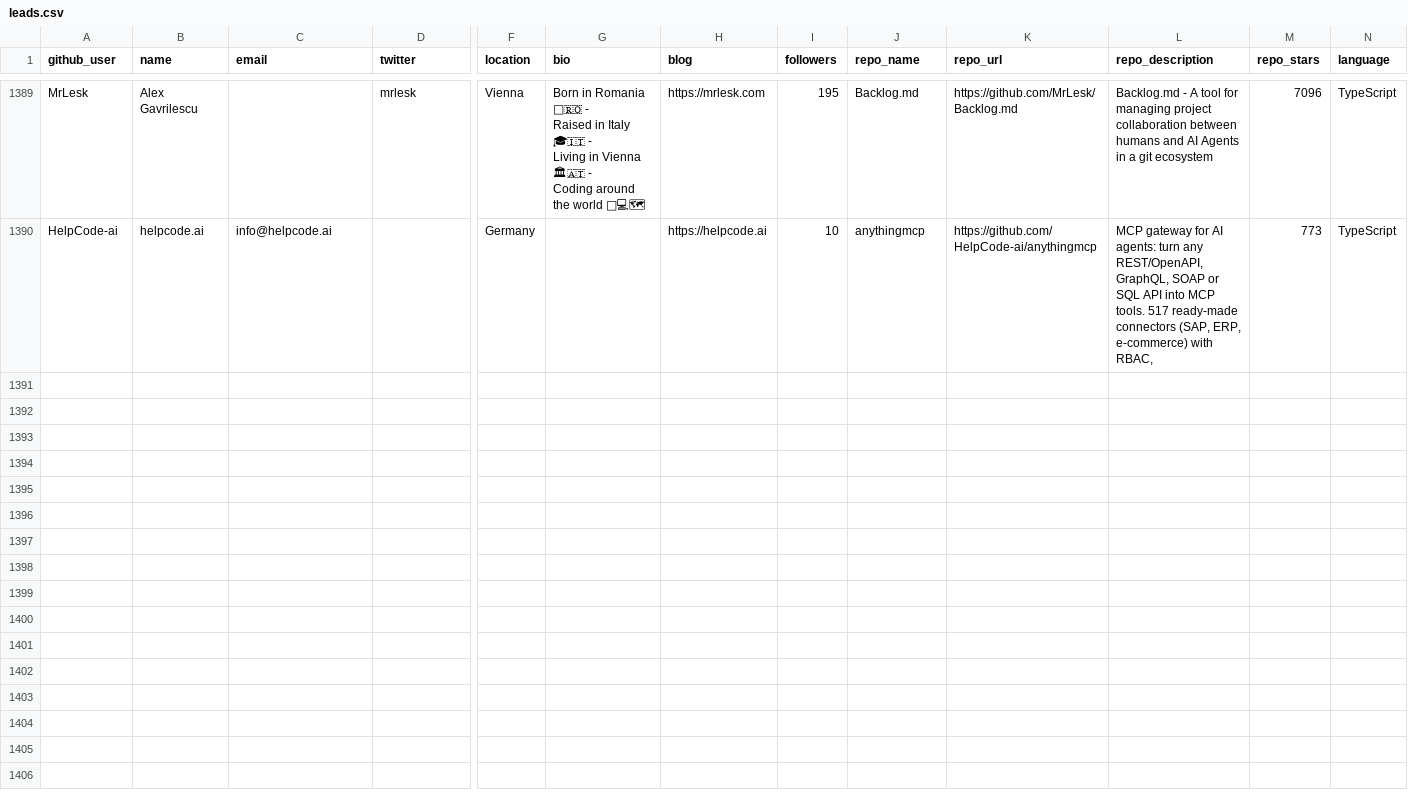
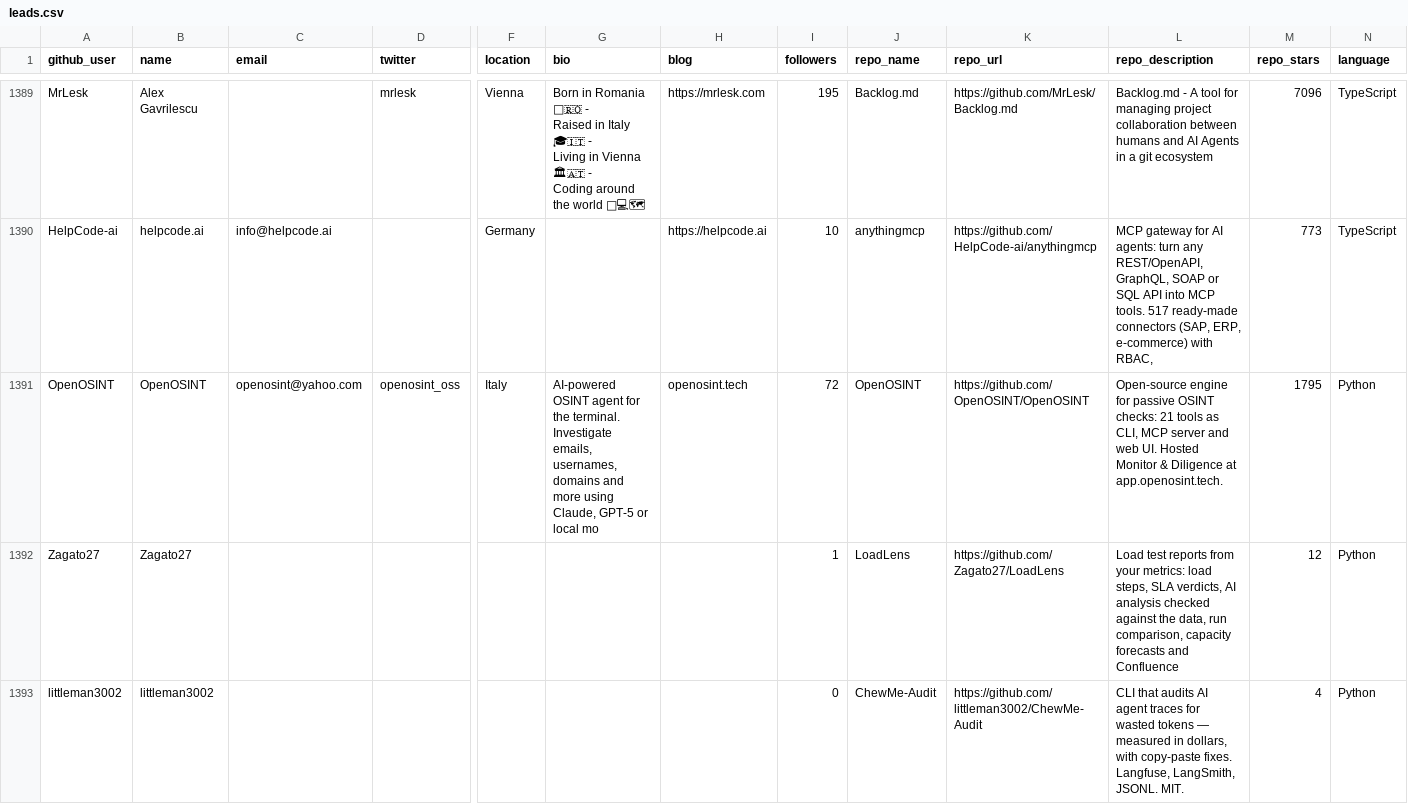
Before and after one commit to Soufianeazz/agentlens, a CSV file: agents/leads.csv, drawn as a sheet; only a part is shown, gaps mark what is left out; rows hold the shown columns only; the diff covers the shown part only; the diff names each change by its address in the sheet, - before the commit and + after, or states it on an @@ line.

```diff
--- a/agents/leads.csv
+++ b/agents/leads.csv
+row 1391: OpenOSINT | OpenOSINT | openosint@yahoo.com | openosint_oss | Italy | AI-powered OSINT agent for the terminal. Investigate emails, usernames, domains and more using Claude, GPT-5 or local mo | openosint.tech | 72 | OpenOSINT | https://github.com/OpenOSINT/OpenOSINT | Open-source engine for passive OSINT checks: 21 tools as CLI, MCP server and web UI. Hosted Monitor & Diligence at app.openosint.tech. | 1795 | Python
+row 1392: Zagato27 | Zagato27 |  |  |  |  |  | 1 | LoadLens | https://github.com/Zagato27/LoadLens | Load test reports from your metrics: load steps, SLA verdicts, AI analysis checked against the data, run comparison, capacity forecasts and Confluence | 12 | Python
+row 1393: littleman3002 | littleman3002 |  |  |  |  |  | 0 | ChewMe-Audit | https://github.com/littleman3002/ChewMe-Audit | CLI that audits AI agent traces for wasted tokens — measured in dollars, with copy-paste fixes. Langfuse, LangSmith, JSONL. MIT. | 4 | Python
```
Also changed, not shown: 3 added rows elsewhere in this file.
